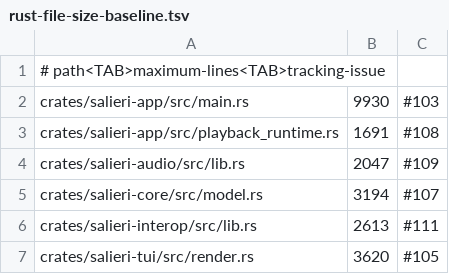
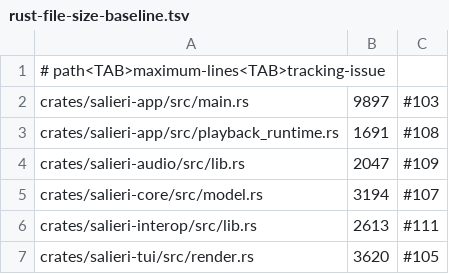
Before and after one commit to delaudio/trk, a TSV file: config/rust-file-size-baseline.tsv, drawn as a sheet.

```diff
--- a/config/rust-file-size-baseline.tsv
+++ b/config/rust-file-size-baseline.tsv
@@ -1,3 +1,3 @@
 # path<TAB>maximum-lines<TAB>tracking-issue
-crates/salieri-app/src/main.rs	9930	#103
+crates/salieri-app/src/main.rs	9897	#103
 crates/salieri-app/src/playback_runtime.rs	1691	#108
```
Also changed, not shown: 5 other files.
